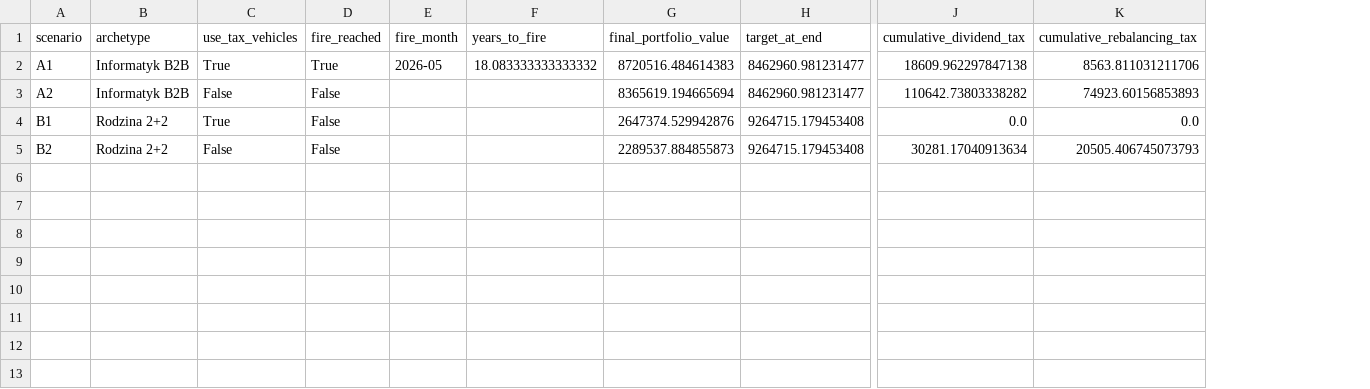
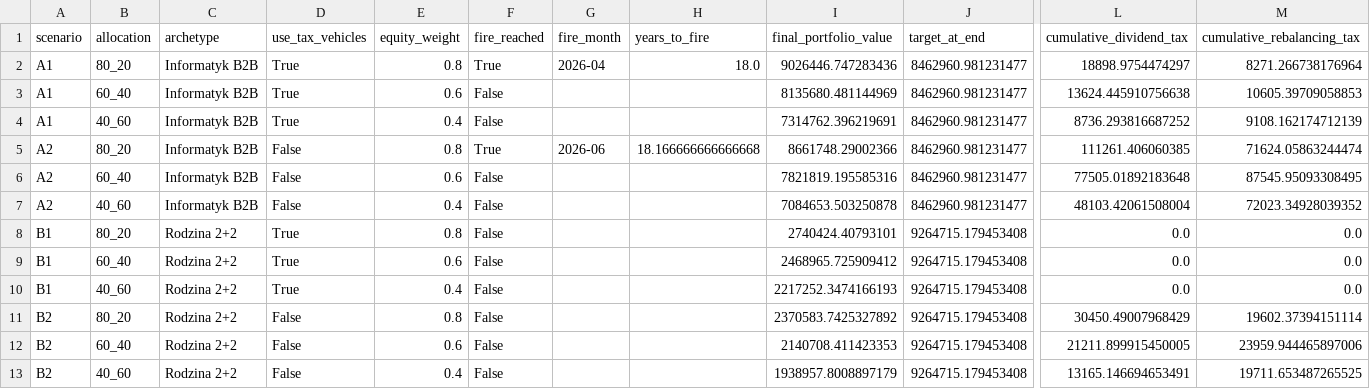
Before and after one commit to rafaldolega1710-cmd/praca-magisterska, a CSV file: results/summary.csv, drawn as a sheet; only a part is shown, gaps mark what is left out; addresses are those after the commit; rows hold the shown columns only; the diff names each change by its address in the sheet, - before the commit and + after, or states it on an @@ line.

Commit message:
Drop global bonds, add 80/20 60/40 40/60 allocation variants (#7)
Per explicit product decision: the bond leg is now exclusively Polish
retail EDO bonds -- no more global bonds (Damodaran/UST10Y). Portfolio is
just two legs: ACWI (equity) and EDO (bond). fetch_damodaran_returns stays
in data_loader.py, tested, but is no longer part of build_processed_dataset.

Each of the 4 scenarios (A1/A2/B1/B2) now runs in 3 equity/bond allocation
variants (80/20, 60/40, 40/60) instead of one fixed 80/10/10 split -- this
operationalizes the "flexible asset allocation" half of the thesis's
research hypothesis, which the model didn't actually test before. 12
scenario runs total, results in results/scenario_{code}_equity{variant}_monthly.csv
and a combined results/summary.csv indexed by (scenario, allocation).

Live results with the new setup: A1 and A2 (solo archetype) both now reach
FIRE within the 18-year data window at 80/20 (18.0 vs 18.2 years, 9.03M vs
8.66M final value) -- a cleaner illustration of the tax-vehicle effect
than before, since both "finish" but at different speeds. Neither
completes at 60/40 or 40/60 in this window, showing the allocation effect
directly. 62/62 tests pass.

```diff
--- a/results/summary.csv
+++ b/results/summary.csv
+column B (allocation), row 2: 80_20; row 6: 60_40; row 8: 80_20; row 11: 80_20
+column E (equity_weight), row 2: 0.8; row 6: 0.6; row 8: 0.8; row 11: 0.8
-G2 (fire_month): 2026-05
+G2 (fire_month): 2026-04
-H2 (years_to_fire): 18.083333333333332
+H2 (years_to_fire): 18.0
-I2 (final_portfolio_value): 8720516.484614383
+I2 (final_portfolio_value): 9026446.747283436
-L2 (cumulative_dividend_tax): 18609.962297847138
+L2 (cumulative_dividend_tax): 18898.9754474297
-M2 (cumulative_rebalancing_tax): 8563.811031211706
+M2 (cumulative_rebalancing_tax): 8271.266738176964
+row 3: A1 | 60_40 | Informatyk B2B | True | 0.6 | False |  |  | 8135680.481144969 | 8462960.981231477 | 13624.445910756638 | 10605.39709058853
+row 4: A1 | 40_60 | Informatyk B2B | True | 0.4 | False |  |  | 7314762.396219691 | 8462960.981231477 | 8736.293816687252 | 9108.162174712139
+row 5: A2 | 80_20 | Informatyk B2B | False | 0.8 | True | 2026-06 | 18.166666666666668 | 8661748.29002366 | 8462960.981231477 | 111261.406060385 | 71624.05863244474
-I6 (final_portfolio_value): 8365619.194665694
+I6 (final_portfolio_value): 7821819.195585316
-L6 (cumulative_dividend_tax): 110642.73803338282
+L6 (cumulative_dividend_tax): 77505.01892183648
-M6 (cumulative_rebalancing_tax): 74923.60156853893
+M6 (cumulative_rebalancing_tax): 87545.95093308495
+row 7: A2 | 40_60 | Informatyk B2B | False | 0.4 | False |  |  | 7084653.503250878 | 8462960.981231477 | 48103.42061508004 | 72023.34928039352
-I8 (final_portfolio_value): 2647374.529942876
+I8 (final_portfolio_value): 2740424.40793101
+row 9: B1 | 60_40 | Rodzina 2+2 | True | 0.6 | False |  |  | 2468965.725909412 | 9264715.179453408 | 0.0 | 0.0
+row 10: B1 | 40_60 | Rodzina 2+2 | True | 0.4 | False |  |  | 2217252.3474166193 | 9264715.179453408 | 0.0 | 0.0
-I11 (final_portfolio_value): 2289537.884855873
+I11 (final_portfolio_value): 2370583.7425327892
-L11 (cumulative_dividend_tax): 30281.17040913634
+L11 (cumulative_dividend_tax): 30450.49007968429
-M11 (cumulative_rebalancing_tax): 20505.406745073793
+M11 (cumulative_rebalancing_tax): 19602.37394151114
+row 12: B2 | 60_40 | Rodzina 2+2 | False | 0.6 | False |  |  | 2140708.411423353 | 9264715.179453408 | 21211.899915450005 | 23959.944465897006
+row 13: B2 | 40_60 | Rodzina 2+2 | False | 0.4 | False |  |  | 1938957.8008897179 | 9264715.179453408 | 13165.146694653491 | 19711.653487265525
```
Also changed, not shown: 22 other files.
